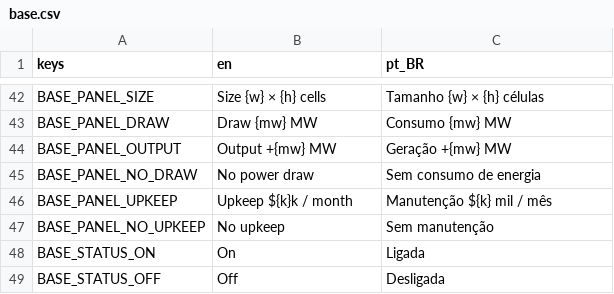
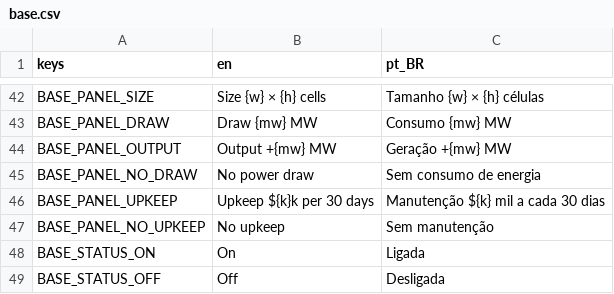
Before and after one commit to lmarcarini/StarPortal, a CSV file: localization/base.csv, drawn as a sheet; only a part is shown, gaps mark what is left out.

```diff
--- a/localization/base.csv
+++ b/localization/base.csv
@@ -45,3 +45,3 @@ BASE_PANEL_OUTPUT,Output +{mw} MW,Geração +{mw} MW
 BASE_PANEL_NO_DRAW,No power draw,Sem consumo de energia
-BASE_PANEL_UPKEEP,Upkeep ${k}k / month,Manutenção ${k} mil / mês
+BASE_PANEL_UPKEEP,Upkeep ${k}k per 30 days,Manutenção ${k} mil a cada 30 dias
 BASE_PANEL_NO_UPKEEP,No upkeep,Sem manutenção
```
Also changed, not shown: localization/core.csv, localization/research.csv, 17 other files.
